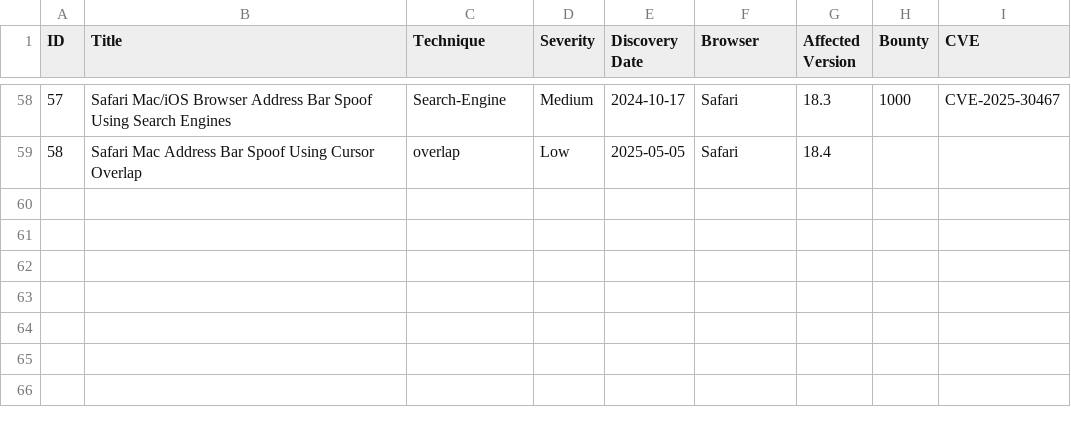
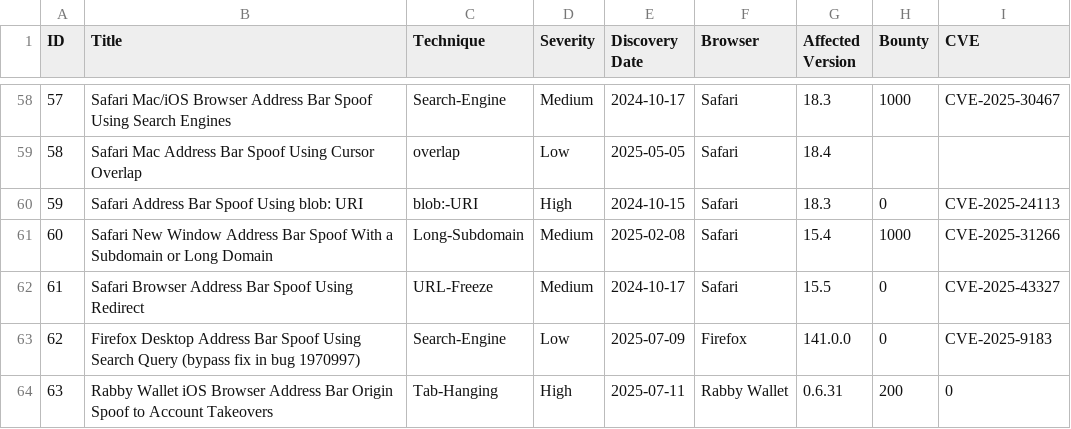
Before and after one commit to RenwaX23/Address_Bar_Spoofing, a CSV file: data.csv, drawn as a sheet; only a part is shown, gaps mark what is left out; the diff names each change by its address in the sheet, - before the commit and + after, or states it on an @@ line.

```diff
--- a/data.csv
+++ b/data.csv
+row 60: 59 | Safari Address Bar Spoof Using blob: URI | blob:-URI | High | 2024-10-15 | Safari | 18.3 | 0 | CVE-2025-24113
+row 61: 60 | Safari New Window Address Bar Spoof With a Subdomain or Long Domain | Long-Subdomain | Medium | 2025-02-08 | Safari | 15.4 | 1000 | CVE-2025-31266
+row 62: 61 | Safari Browser Address Bar Spoof Using Redirect | URL-Freeze | Medium | 2024-10-17 | Safari | 15.5 | 0 | CVE-2025-43327
+row 63: 62 | Firefox Desktop Address Bar Spoof Using Search Query (bypass fix in bug 1970997) | Search-Engine | Low | 2025-07-09 | Firefox | 141.0.0 | 0 | CVE-2025-9183
+row 64: 63 | Rabby Wallet iOS Browser Address Bar Origin Spoof to Account Takeovers | Tab-Hanging | High | 2025-07-11 | Rabby Wallet | 0.6.31 | 200 | 0
```
Also changed, not shown: 16 other files.
